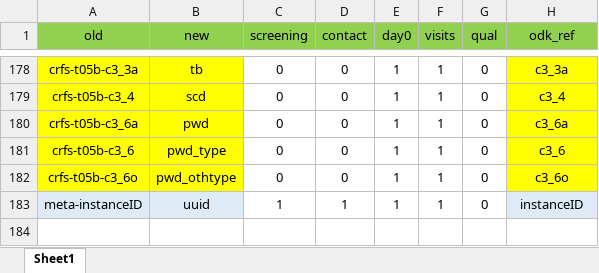
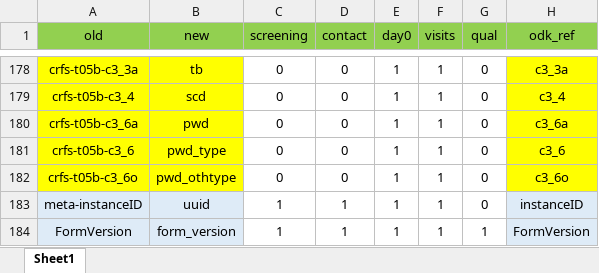
Before and after one commit to SwissTPH/timci, an Excel workbook: inst/extdata/main_dict_india.xlsx, sheet Sheet1, drawn as a sheet; only a part is shown, gaps mark what is left out; values as stored, in another font and other column widths than the file's, no borders; the diff names each change by its address in the sheet, - before the commit and + after, or states it on an @@ line.

Commit message:
Export Day 0 form version

```diff
--- a/inst/extdata/main_dict_india.xlsx (sheet Sheet1)
+++ b/inst/extdata/main_dict_india.xlsx (sheet Sheet1)
+row 184: FormVersion | form_version | 1 | 1 | 1 | 1 | 1 | FormVersion
```
Also changed, not shown: inst/extdata/main_dict_kenya.xlsx, inst/extdata/main_dict_senegal.xlsx, 1 other file.
